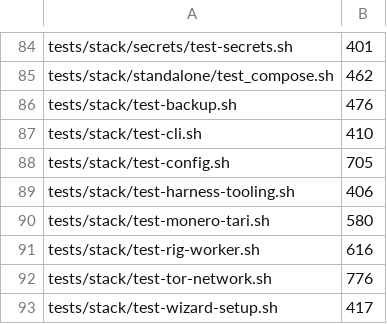
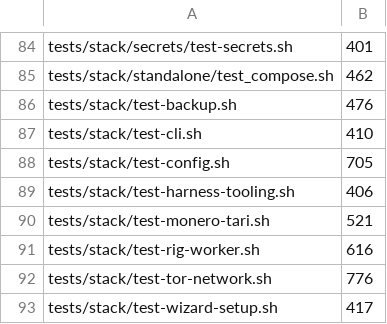
Before and after one commit to p2pool-starter-stack/pithead, a TSV file: docs/dev/file-budget.tsv, drawn as a sheet; only a part is shown, gaps mark what is left out.

```diff
--- a/docs/dev/file-budget.tsv
+++ b/docs/dev/file-budget.tsv
@@ -89,3 +89,3 @@ tests/stack/test-config.sh	705
 tests/stack/test-harness-tooling.sh	406
-tests/stack/test-monero-tari.sh	580
+tests/stack/test-monero-tari.sh	521
 tests/stack/test-rig-worker.sh	616
```
Also changed, not shown: 3 other files.
